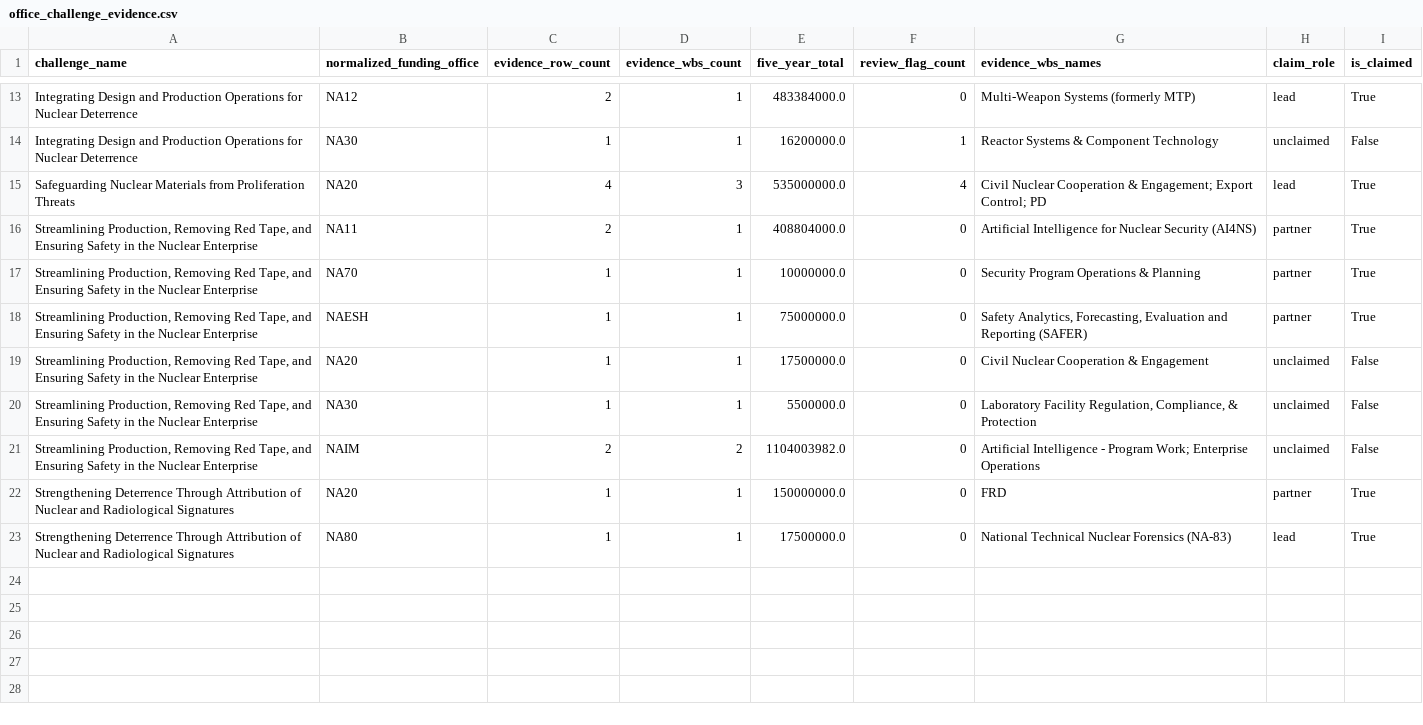
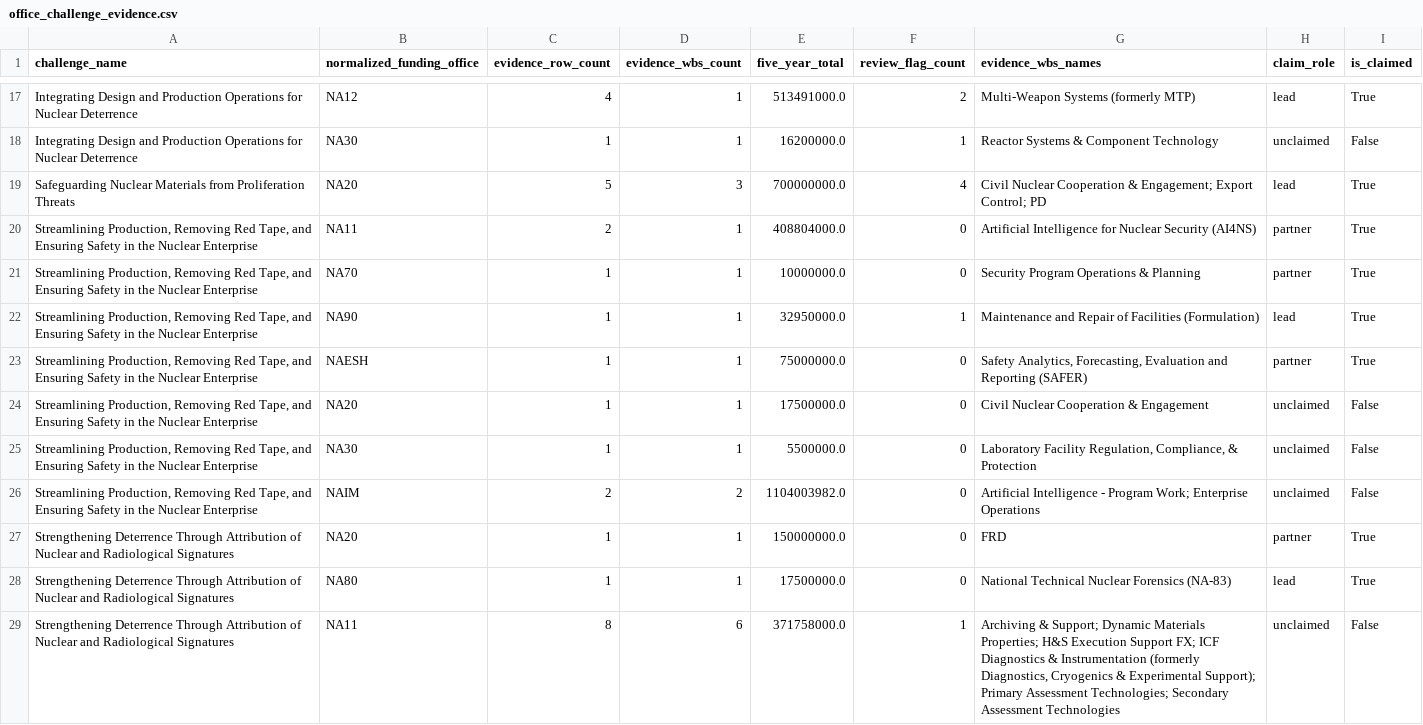
Before and after one commit to csw314/genesis-programming-agentic-ontology-dashboard, a CSV file: data/processed/office_challenge_evidence.csv, drawn as a sheet; only a part is shown, gaps mark what is left out; addresses are those after the commit; the diff covers the shown part only; the diff names each change by its address in the sheet, - before the commit and + after, or states it on an @@ line.

```diff
--- a/data/processed/office_challenge_evidence.csv
+++ b/data/processed/office_challenge_evidence.csv
-C17 (evidence_row_count): 2
+C17 (evidence_row_count): 4
-E17 (five_year_total): 483384000.0
+E17 (five_year_total): 513491000.0
-F17 (review_flag_count): 0
+F17 (review_flag_count): 2
-C19 (evidence_row_count): 4
+C19 (evidence_row_count): 5
-E19 (five_year_total): 535000000.0
+E19 (five_year_total): 700000000.0
+row 22: Streamlining Production, Removing Red Tape, and Ensuring Safety in the Nuclear Enterprise | NA90 | 1 | 1 | 32950000.0 | 1 | Maintenance and Repair of Facilities (Formulation) | lead | True
+row 29: Strengthening Deterrence Through Attribution of Nuclear and Radiological Signatures | NA11 | 8 | 6 | 371758000.0 | 1 | Archiving & Support; Dynamic Materials Properties; H&S Execution Support FX; ICF Diagnostics & Instrumentation (formerly Diagnostics, Cryogenics & Experimental Support); Primary Assessment Technologies; Secondary Assessment Technologies | unclaimed | False
```
Also changed, not shown: 4 added rows and 28 edited cells elsewhere in this file, data/processed/challenge_coverage_summary.csv, data/processed/office_claim_validation.csv, 25 other files.
